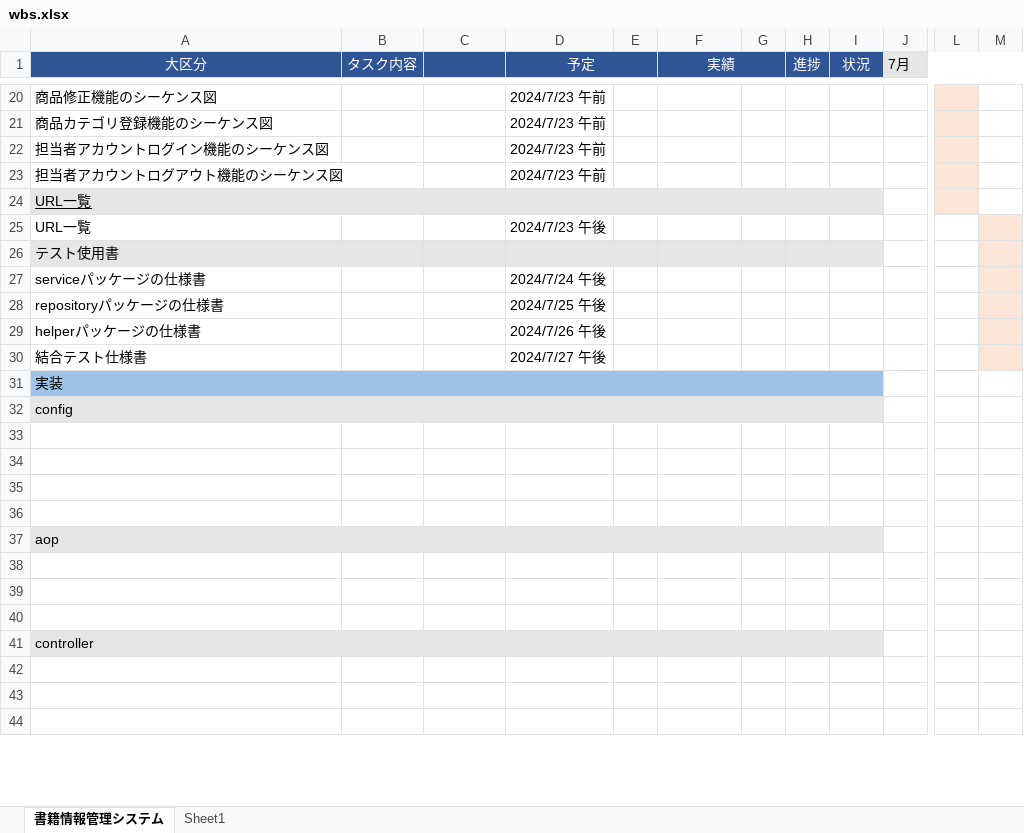
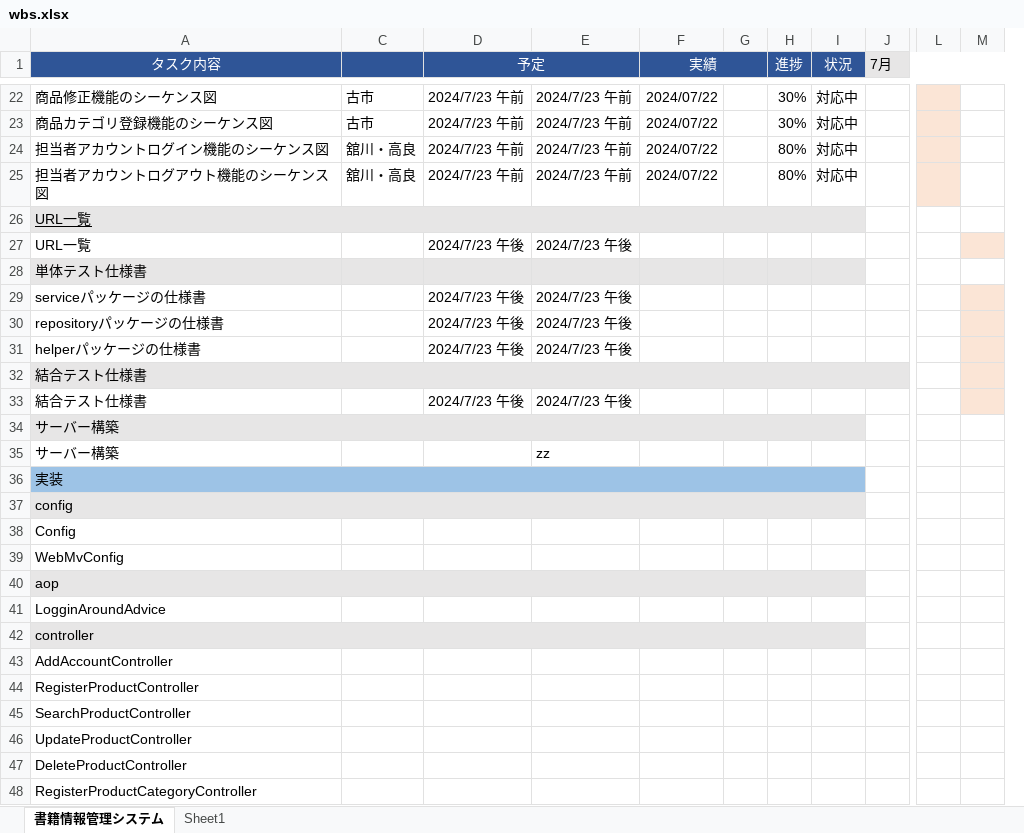
Before and after one commit to kanavii3333/ec-b, an Excel workbook: plan/wbs/wbs.xlsx, sheet 書籍情報管理システム, drawn as a sheet; only a part is shown, gaps mark what is left out; values as stored, in another font and other column widths than the file's, no borders; charts and pictures not drawn; removed rows and columns are numbered as before the commit, all else as after; rows hold the shown columns only; the diff covers the shown part only; the diff names each change by its address in the sheet, - before the commit and + after, or states it on an @@ line.

```diff
--- a/plan/wbs/wbs.xlsx (sheet 書籍情報管理システム)
+++ b/plan/wbs/wbs.xlsx (sheet 書籍情報管理システム)
@@ column B (タスク内容) hidden, empty @@
-column E, empty
+column E, rows 22-31: 2024/7/23 午前 | 2024/7/23 午前 | 2024/7/23 午前 | 2024/7/23 午前 |  | 2024/7/23 午後 |  | 2024/7/23 午後 | 2024/7/23 午後 | 2024/7/23 午後; row 33: 2024/7/23 午後
-column G, empty
+column G, empty
-A1: 大区分
+A1: タスク内容
-C22:C23: (empty)
+C22:C23: 古市
-F22:F25 (実績): (empty)
+F22:F25 (実績): 2024/07/22
-H22:H23 (進捗): (empty)
+H22:H23 (進捗): 30%
-I22:I25 (状況): (empty)
+I22:I25 (状況): 対応中
-C24:C25: (empty)
+C24:C25: 舘川・高良
-H24:H25 (進捗): (empty)
+H24:H25 (進捗): 80%
-L26 fill: #FBE5D6
+L26 fill: none
-A28 (タスク内容): テスト使用書
+A28 (タスク内容): 単体テスト仕様書
-M28 fill: #FBE5D6
+M28 fill: none
-D29 (予定): 2024/7/24 午後
+D29 (予定): 2024/7/23 午後
-D30 (予定): 2024/7/25 午後
+D30 (予定): 2024/7/23 午後
-D31 (予定): 2024/7/26 午後
+D31 (予定): 2024/7/23 午後
+row 32: 結合テスト仕様書
-D33 (予定): 2024/7/27 午後
+D33 (予定): 2024/7/23 午後
+row 34: サーバー構築
+row 35: サーバー構築 |  |  | zz
-A38 (タスク内容): (empty)
+A38 (タスク内容): Config
-A39 (タスク内容): (empty)
+A39 (タスク内容): WebMvConfig
-row 35: (empty)
-row 36: (empty)
-A41 (タスク内容): (empty)
+A41 (タスク内容): LogginAroundAdvice
-row 39: (empty)
-row 40: (empty)
-A43 (タスク内容): (empty)
+A43 (タスク内容): AddAccountController
-A44 (タスク内容): (empty)
+A44 (タスク内容): RegisterProductController
-A45 (タスク内容): (empty)
+A45 (タスク内容): SearchProductController
+row 46: UpdateProductController
+row 47: DeleteProductController
+row 48: RegisterProductCategoryController
```
Also changed, not shown: 38 added rows and 64 edited cells elsewhere in this sheet, charts or pictures, 2 other files.
